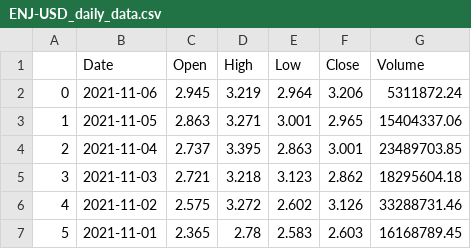
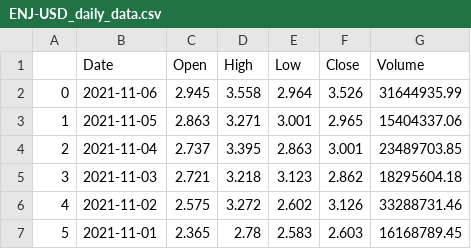
Before and after one commit to jonathan-bugg/crypto_portfolio_opt, a CSV file: daily_data/ENJ-USD_daily_data.csv, drawn as a sheet; only a part is shown.

```diff
--- a/daily_data/ENJ-USD_daily_data.csv
+++ b/daily_data/ENJ-USD_daily_data.csv
@@ -1,3 +1,3 @@
 ,Date,Open,High,Low,Close,Volume
-0,2021-11-06,2.945,3.219,2.964,3.206,5311872.24
+0,2021-11-06,2.945,3.558,2.964,3.526,31644935.99
 1,2021-11-05,2.863,3.271,3.001,2.965,15404337.06
```
Also changed, not shown: daily_data/NKN-USD_daily_data.csv, daily_data/YFII-USD_daily_data.csv, 3 other files.
